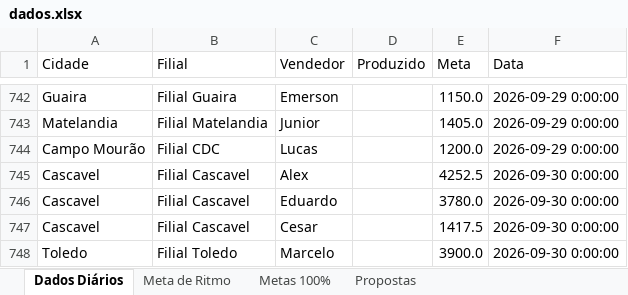
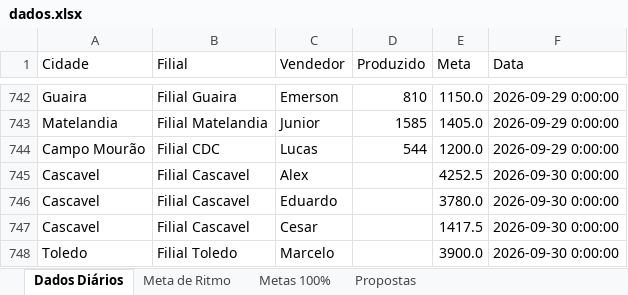
Before and after one commit to marketingconcresuper-arch/DASHBOARD-METAS-PROPOSTAS, an Excel workbook: dados.xlsx, sheet Dados Diários, drawn as a sheet; only a part is shown, gaps mark what is left out; values as stored, in another font and other column widths than the file's, no cell formats; the diff covers the shown part only; the diff names each change by its address in the sheet, - before the commit and + after, or states it on an @@ line.

```diff
--- a/dados.xlsx (sheet Dados Diários)
+++ b/dados.xlsx (sheet Dados Diários)
-D742 (Produzido): (empty)
+D742 (Produzido): 810
-D743 (Produzido): (empty)
+D743 (Produzido): 1585
-D744 (Produzido): (empty)
+D744 (Produzido): 544
```
Also changed, not shown: 27 edited cells elsewhere in this sheet, sheet Propostas, cell formats.
